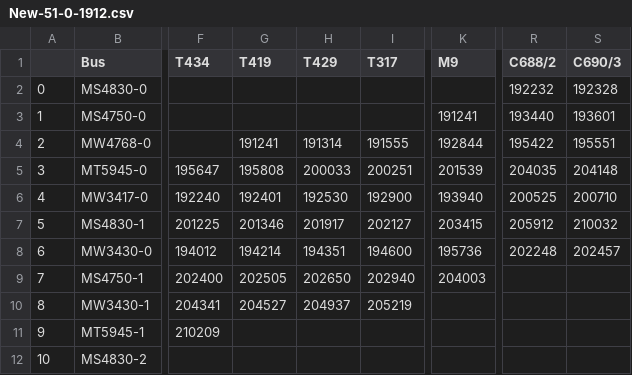
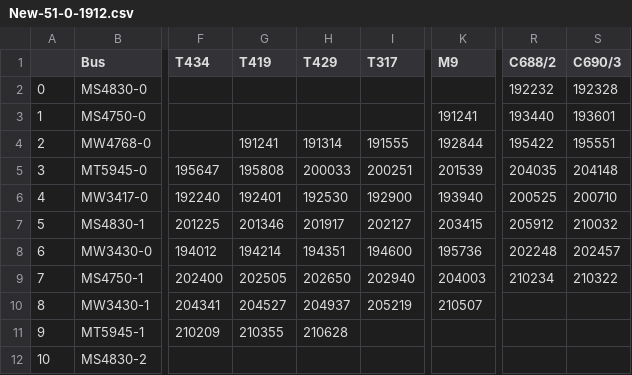
Before and after one commit to sikikok6/OpenSource, a CSV file: New-51-0-1912.csv, drawn as a sheet; only a part is shown, gaps mark what is left out; the diff names each change by its address in the sheet, - before the commit and + after, or states it on an @@ line.

```diff
--- a/New-51-0-1912.csv
+++ b/New-51-0-1912.csv
-R9 (C688/2): (empty)
+R9 (C688/2): 210234
-S9 (C690/3): (empty)
+S9 (C690/3): 210322
-K10 (M9): (empty)
+K10 (M9): 210507
-G11 (T419): (empty)
+G11 (T419): 210355
-H11 (T429): (empty)
+H11 (T429): 210628
```
Also changed, not shown: 1 other file.
